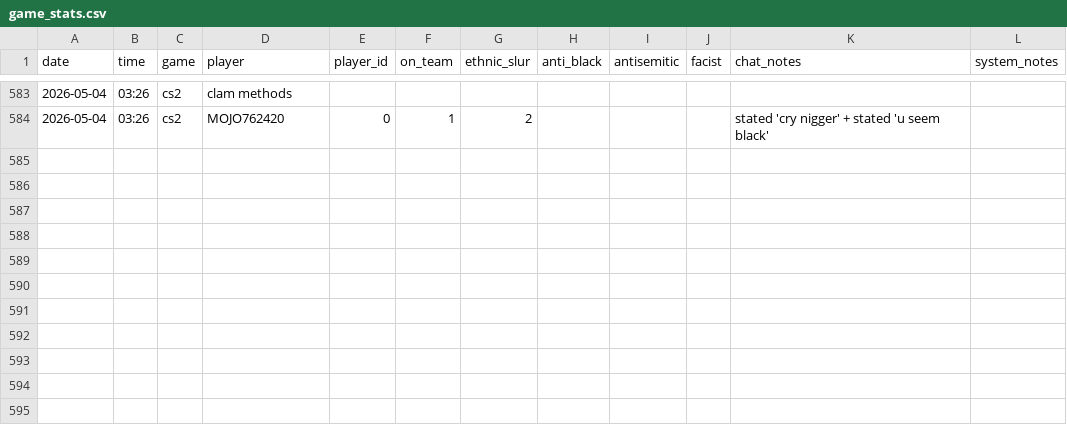
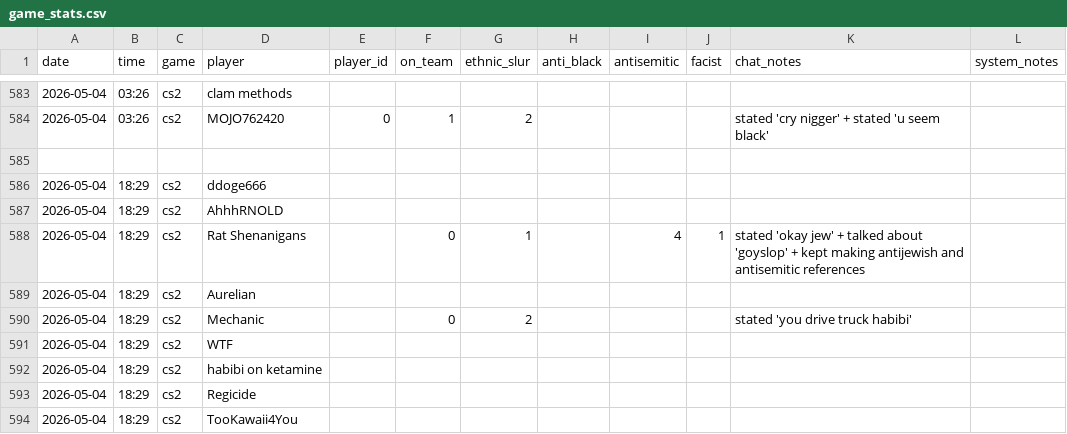
Before and after one commit to jjame21/free-speech-warios, a CSV file: game_stats.csv, drawn as a sheet; only a part is shown, gaps mark what is left out.

Commit message:
📦 +game

```diff
--- a/game_stats.csv
+++ b/game_stats.csv
@@ -584 +584,11 @@ date,time,game,player,player_id,on_team,ethnic_slur,anti_black,antisemitic,facis
 2026-05-04,03:26,cs2,"MOJO762420",0,1,2,,,,"stated 'cry nigger' + stated 'u seem black'",
+,,,,,,,,,,,
+2026-05-04,18:29,cs2,"ddoge666",,,,,,,,
+2026-05-04,18:29,cs2,"AhhhRNOLD",,,,,,,,
+2026-05-04,18:29,cs2,"Rat Shenanigans",,0,1,,4,1,"stated 'okay jew' + talked about 'goyslop' + kept making antijewish and antisemitic references",
+2026-05-04,18:29,cs2,"Aurelian",,,,,,,,
+2026-05-04,18:29,cs2,"Mechanic",,0,2,,,,"stated 'you drive truck habibi'",
+2026-05-04,18:29,cs2,"WTF",,,,,,,,
+2026-05-04,18:29,cs2,"habibi on ketamine",,,,,,,,
+2026-05-04,18:29,cs2,"Regicide",,,,,,,,
+2026-05-04,18:29,cs2,"TooKawaii4You",,,,,,,,
```
